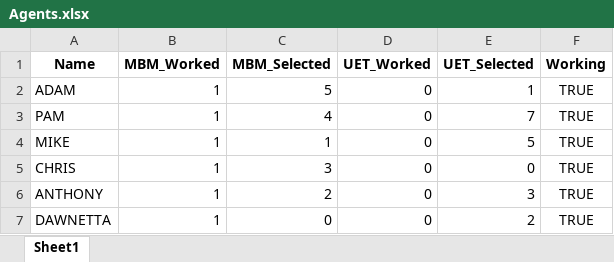
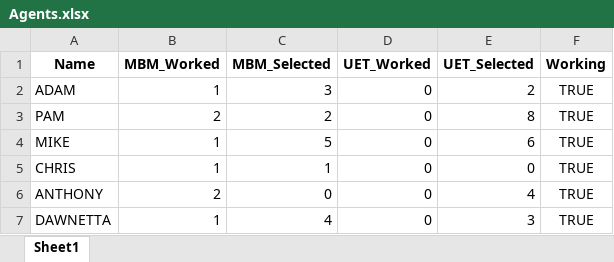
Before and after one commit to UFO-Team-Area51/AREA51-App-Deploy, an Excel workbook: src/Agents.xlsx, sheet Sheet1, drawn as a sheet; values as stored, in another font and other column widths than the file's, no borders; the diff names each change by its address in the sheet, - before the commit and + after, or states it on an @@ line.

```diff
--- a/src/Agents.xlsx (sheet Sheet1)
+++ b/src/Agents.xlsx (sheet Sheet1)
-C2 (MBM_Selected): 5
+C2 (MBM_Selected): 3
-E2 (UET_Selected): 1
+E2 (UET_Selected): 2
-B3 (MBM_Worked): 1
+B3 (MBM_Worked): 2
-C3 (MBM_Selected): 4
+C3 (MBM_Selected): 2
-E3 (UET_Selected): 7
+E3 (UET_Selected): 8
-C4 (MBM_Selected): 1
+C4 (MBM_Selected): 5
-E4 (UET_Selected): 5
+E4 (UET_Selected): 6
-C5 (MBM_Selected): 3
+C5 (MBM_Selected): 1
-B6 (MBM_Worked): 1
+B6 (MBM_Worked): 2
-C6 (MBM_Selected): 2
+C6 (MBM_Selected): 0
-E6 (UET_Selected): 3
+E6 (UET_Selected): 4
-C7 (MBM_Selected): 0
+C7 (MBM_Selected): 4
-E7 (UET_Selected): 2
+E7 (UET_Selected): 3
```
Also changed, not shown: src/ADAM.xlsx, src/ANTHONY.xlsx, 6 other files.
